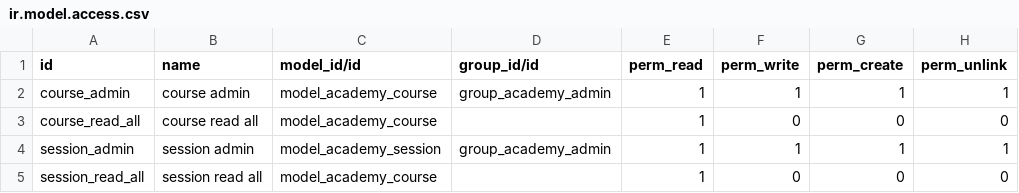
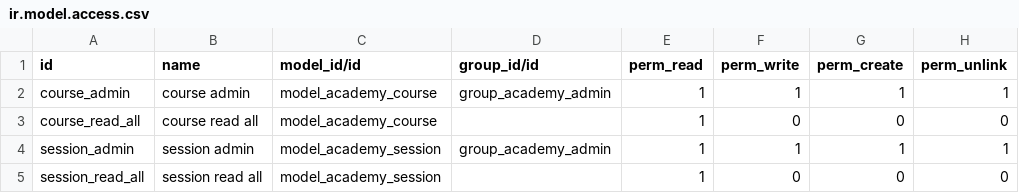
Before and after one commit to Corvan/odoo.sh-technical-trainig-13, a CSV file: odoo_academy/security/ir.model.access.csv, drawn as a sheet.

Commit message:
fix access

```diff
--- a/odoo_academy/security/ir.model.access.csv
+++ b/odoo_academy/security/ir.model.access.csv
@@ -4,2 +4,2 @@ course_read_all,course read all,model_academy_course,,1,0,0,0
 session_admin,session admin,model_academy_session,group_academy_admin,1,1,1,1
-session_read_all,session read all,model_academy_course,,1,0,0,0
+session_read_all,session read all,model_academy_session,,1,0,0,0
```
